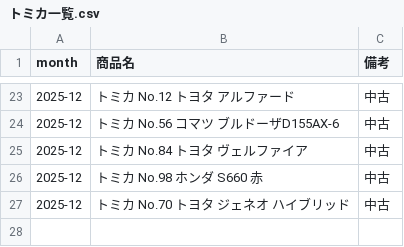
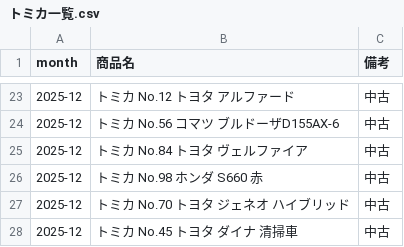
Before and after one commit to yuji38kwmt/life-log-dataset, a CSV file: おもちゃ/トミカ一覧.csv, drawn as a sheet; only a part is shown, gaps mark what is left out.

Commit message:
Update トミカ一覧.csv

```diff
--- a/おもちゃ/トミカ一覧.csv
+++ b/おもちゃ/トミカ一覧.csv
@@ -27 +27,2 @@
 2025-12,トミカ No.70 トヨタ ジェネオ ハイブリッド,中古
+2025-12,トミカ No.45 トヨタ ダイナ 清掃車,中古
```
